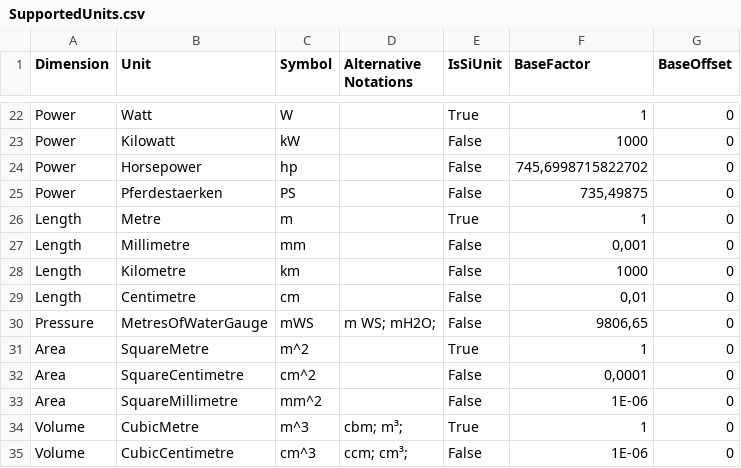
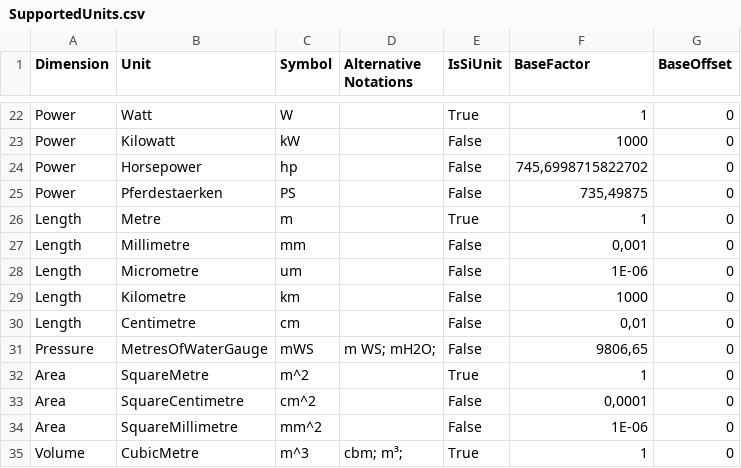
Before and after one commit to 100prznt/Rca.Physical, a CSV file: SupportedUnits.csv, drawn as a sheet; only a part is shown, gaps mark what is left out; the shorter side is filled out with more unchanged rows; the diff names each change by its address in the sheet, - before the commit and + after, or states it on an @@ line.

Commit message:
Add micrometre

```diff
--- a/SupportedUnits.csv
+++ b/SupportedUnits.csv
+row 28: Length | Micrometre | um |  | False | 1E-06 | 0
```
Also changed, not shown: 3 other files.
